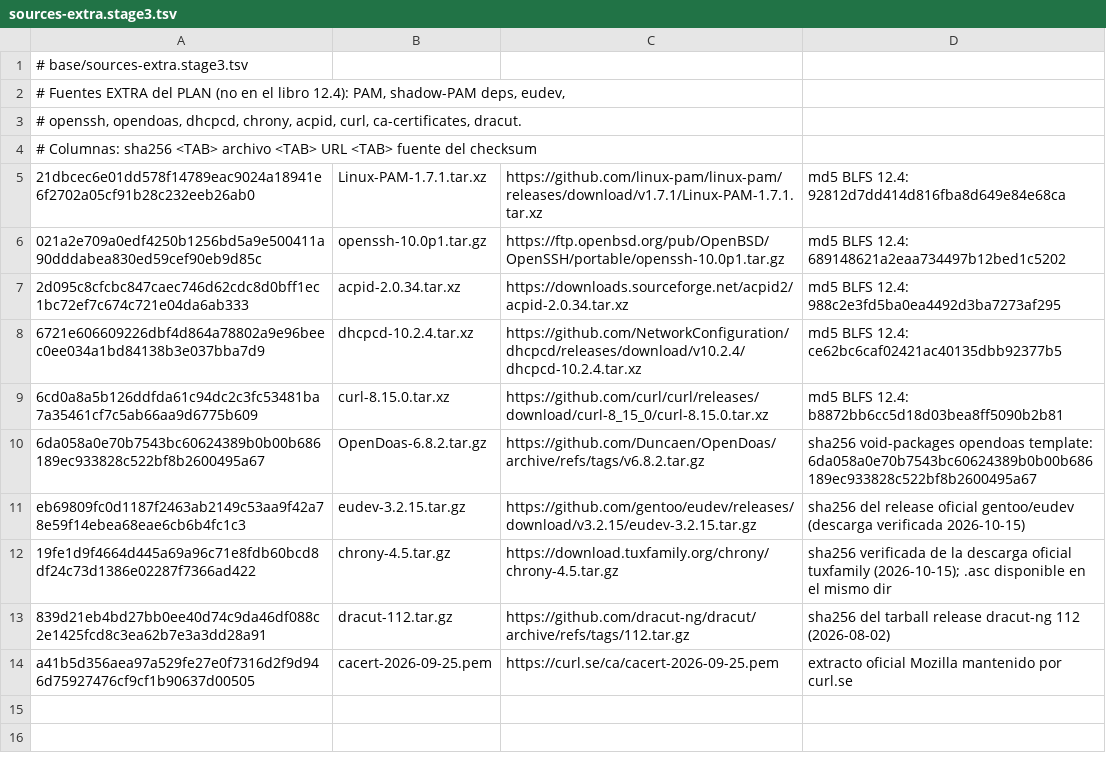
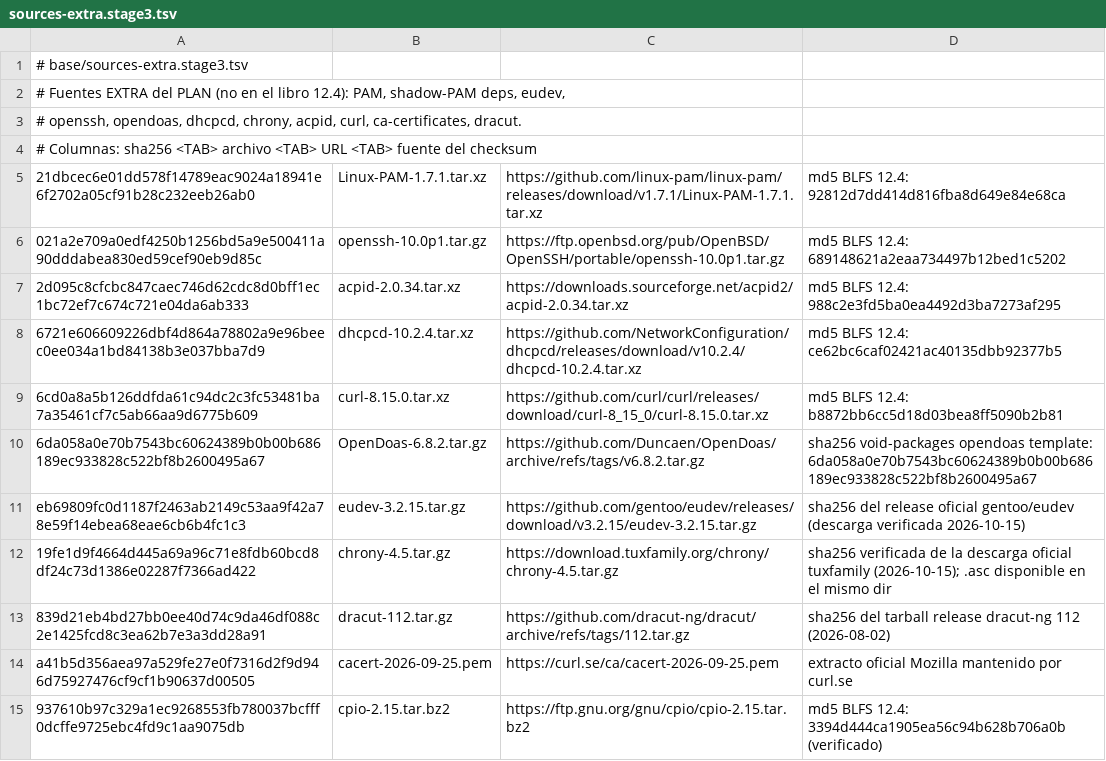
Before and after one commit to mikuri12/mylfs, a TSV file: base/sources-extra.stage3.tsv, drawn as a sheet.

Commit message:
fix(stage3/4): cpio 2.15 (BLFS) para dracut; void-runit PREFIX=/usr
Dracut necesita cpio para crear el initramfs (no está en LFS; instrucciones
BLFS 12.4: 2 seds xstat + configure --enable-mt). void-ruit se instalaba
con PREFIX default /usr/local — halt/poweroff/reboot quedaban fuera del
PATH del initramfs. Ahora PREFIX=/usr como Void.

```diff
--- a/base/sources-extra.stage3.tsv
+++ b/base/sources-extra.stage3.tsv
@@ -14 +14,2 @@ eb69809fc0d1187f2463ab2149c53aa9f42a78e59f14ebea68eae6cb6b4fc1c3	eudev-3.2.15.ta
 a41b5d356aea97a529fe27e0f7316d2f9d946d75927476cf9cf1b90637d00505	cacert-2026-09-25.pem	https://curl.se/ca/cacert-2026-09-25.pem	extracto oficial Mozilla mantenido por curl.se
+937610b97c329a1ec9268553fb780037bcfff0dcffe9725ebc4fd9c1aa9075db	cpio-2.15.tar.bz2	https://ftp.gnu.org/gnu/cpio/cpio-2.15.tar.bz2	md5 BLFS 12.4: 3394d444ca1905ea56c94b628b706a0b (verificado)
```
Also changed, not shown: 2 other files.
